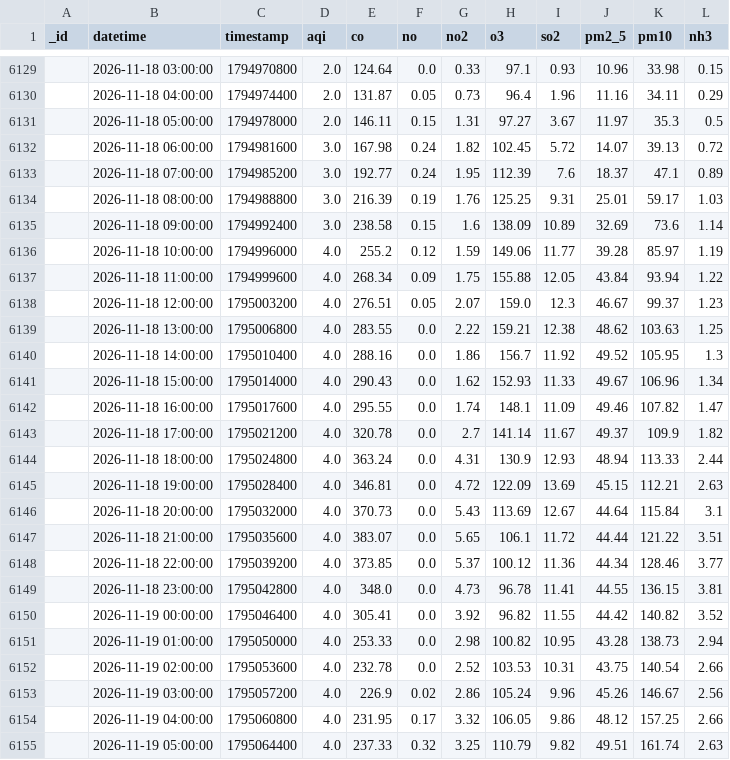
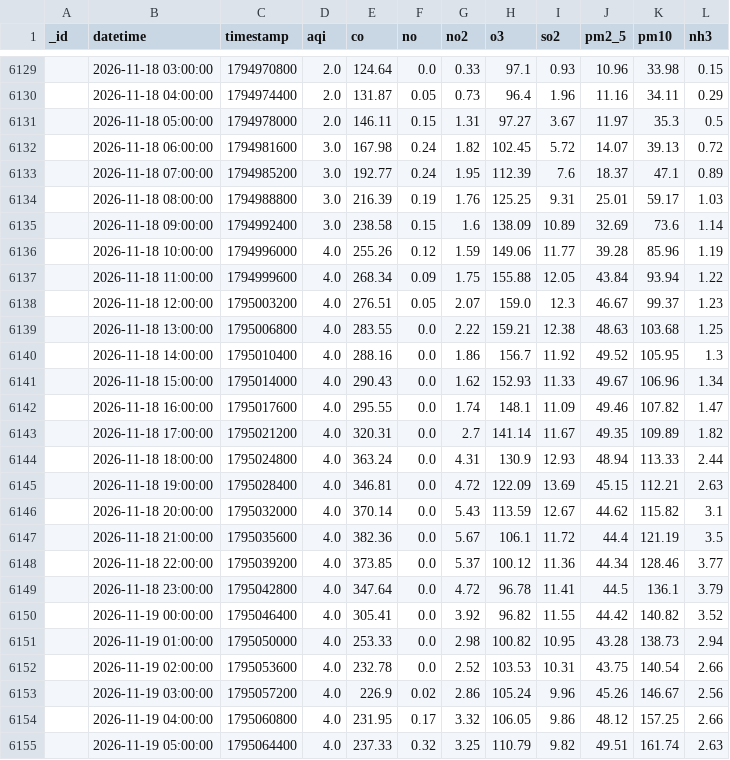
Before and after one commit to uzairharoon-dev/AQI-Predictor-End-to-End-ML-Pipeline-, a CSV file: data/aqi_data.csv, drawn as a sheet; only a part is shown, gaps mark what is left out; the diff covers the shown part only.

```diff
--- a/data/aqi_data.csv
+++ b/data/aqi_data.csv
@@ -6135,6 +6135,6 @@ _id,datetime,timestamp,aqi,co,no,no2,o3,so2,pm2_5,pm10,nh3
 ,2026-11-18 09:00:00,1794992400,3.0,238.58,0.15,1.6,138.09,10.89,32.69,73.6,1.14
-,2026-11-18 10:00:00,1794996000,4.0,255.2,0.12,1.59,149.06,11.77,39.28,85.97,1.19
+,2026-11-18 10:00:00,1794996000,4.0,255.26,0.12,1.59,149.06,11.77,39.28,85.96,1.19
 ,2026-11-18 11:00:00,1794999600,4.0,268.34,0.09,1.75,155.88,12.05,43.84,93.94,1.22
 ,2026-11-18 12:00:00,1795003200,4.0,276.51,0.05,2.07,159.0,12.3,46.67,99.37,1.23
-,2026-11-18 13:00:00,1795006800,4.0,283.55,0.0,2.22,159.21,12.38,48.62,103.63,1.25
+,2026-11-18 13:00:00,1795006800,4.0,283.55,0.0,2.22,159.21,12.38,48.63,103.68,1.25
 ,2026-11-18 14:00:00,1795010400,4.0,288.16,0.0,1.86,156.7,11.92,49.52,105.95,1.3
@@ -6142,9 +6142,9 @@ _id,datetime,timestamp,aqi,co,no,no2,o3,so2,pm2_5,pm10,nh3
 ,2026-11-18 16:00:00,1795017600,4.0,295.55,0.0,1.74,148.1,11.09,49.46,107.82,1.47
-,2026-11-18 17:00:00,1795021200,4.0,320.78,0.0,2.7,141.14,11.67,49.37,109.9,1.82
+,2026-11-18 17:00:00,1795021200,4.0,320.31,0.0,2.7,141.14,11.67,49.35,109.89,1.82
 ,2026-11-18 18:00:00,1795024800,4.0,363.24,0.0,4.31,130.9,12.93,48.94,113.33,2.44
 ,2026-11-18 19:00:00,1795028400,4.0,346.81,0.0,4.72,122.09,13.69,45.15,112.21,2.63
-,2026-11-18 20:00:00,1795032000,4.0,370.73,0.0,5.43,113.69,12.67,44.64,115.84,3.1
-,2026-11-18 21:00:00,1795035600,4.0,383.07,0.0,5.65,106.1,11.72,44.44,121.22,3.51
+,2026-11-18 20:00:00,1795032000,4.0,370.14,0.0,5.43,113.59,12.67,44.62,115.82,3.1
+,2026-11-18 21:00:00,1795035600,4.0,382.36,0.0,5.67,106.1,11.72,44.4,121.19,3.5
 ,2026-11-18 22:00:00,1795039200,4.0,373.85,0.0,5.37,100.12,11.36,44.34,128.46,3.77
-,2026-11-18 23:00:00,1795042800,4.0,348.0,0.0,4.73,96.78,11.41,44.55,136.15,3.81
+,2026-11-18 23:00:00,1795042800,4.0,347.64,0.0,4.72,96.78,11.41,44.5,136.1,3.79
 ,2026-11-19 00:00:00,1795046400,4.0,305.41,0.0,3.92,96.82,11.55,44.42,140.82,3.52
```
Also changed, not shown: 7 added rows and 7 removed rows elsewhere in this file, 1 other file.
